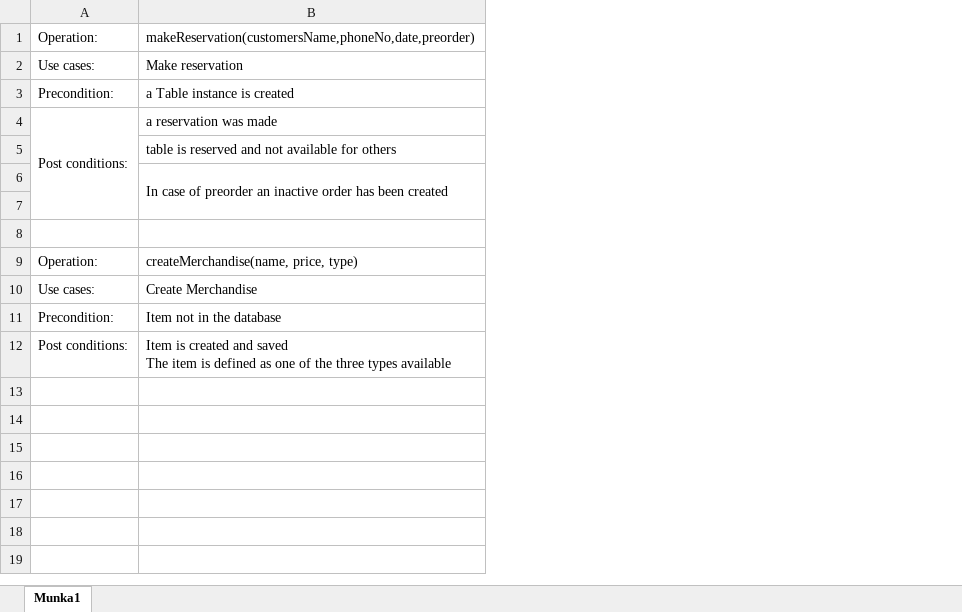
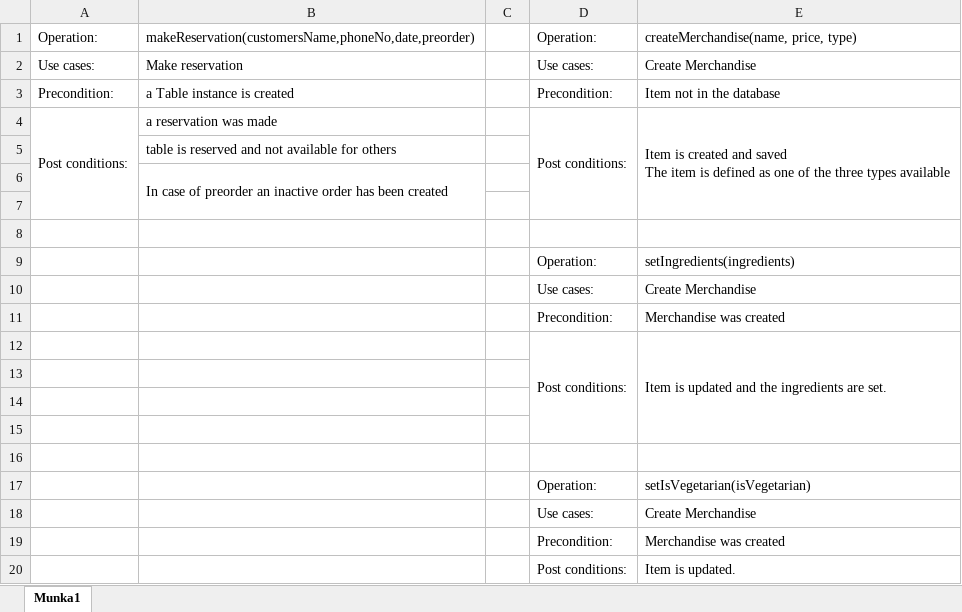
Before and after one commit to janix89/dmai0914-semester2-finalProject-group3, an Excel workbook: System development files/makeReservationOperationContract.xlsx, sheet Munka1, drawn as a sheet; values as stored, in another font and other column widths than the file's, no borders; ↵ is a line break in a cell; the diff names each change by its address in the sheet, - before the commit and + after, or states it on an @@ line.

Commit message:
Operation contracts
Operation contracts update 2

```diff
--- a/System development files/makeReservationOperationContract.xlsx (sheet Munka1)
+++ b/System development files/makeReservationOperationContract.xlsx (sheet Munka1)
+column C, empty
+column D, rows 1-12: Operation: | Use cases: | Precondition: | Post conditions: |  |  |  |  | Operation: | Use cases: | Precondition: | Post conditions:
+column E, rows 1-12: createMerchandise(name, price, type) | Create Merchandise | Item not in the database | Item is created and saved ↵ The item is defined as one of the three types available |  |  |  |  | setIngredients(ingredients) | Create Merchandise | Merchandise was created | Item is updated and the ingredients are set.
-A9: Operation:
+A9: (empty)
-B9: createMerchandise(name, price, type)
+B9: (empty)
-A10: Use cases:
+A10: (empty)
-B10: Create Merchandise
+B10: (empty)
-A11: Precondition:
+A11: (empty)
-B11: Item not in the database
+B11: (empty)
-A12: Post conditions:
+A12: (empty)
-B12: Item is created and saved ↵ The item is defined as one of the three types available
+B12: (empty)
+row 13: (empty)
+row 14: (empty)
+row 15: (empty)
+row 16: (empty)
+row 17:  |  |  | Operation: | setIsVegetarian(isVegetarian)
+row 18:  |  |  | Use cases: | Create Merchandise
+row 19:  |  |  | Precondition: | Merchandise was created
+row 20:  |  |  | Post conditions: | Item is updated.
```
